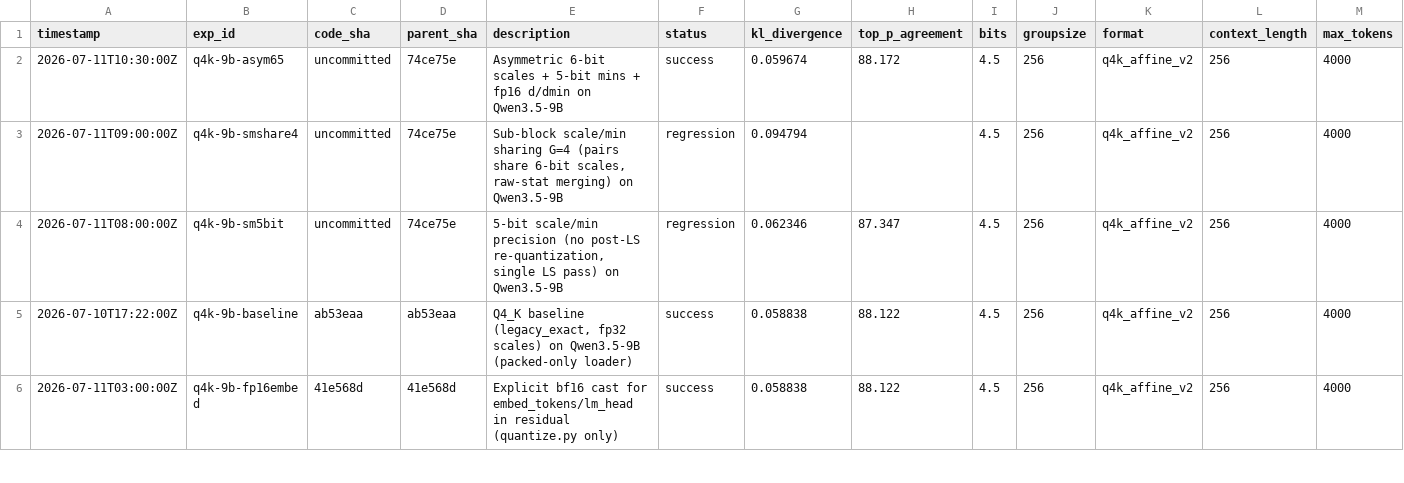
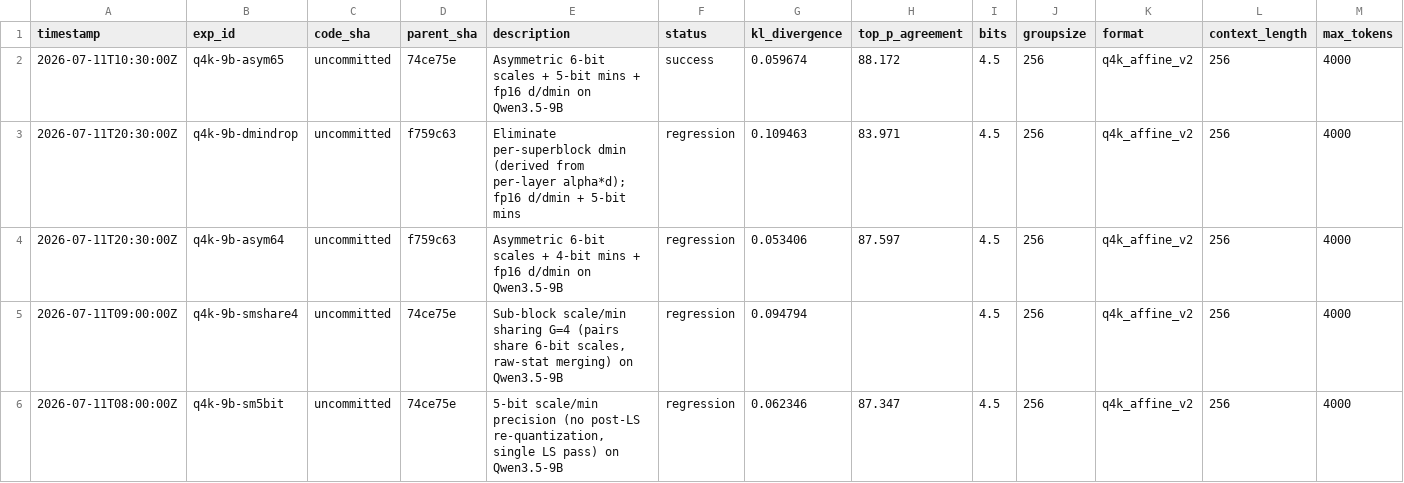
Before and after one commit to vektorprime/AutoQuant, a TSV file: results.tsv, drawn as a sheet; only a part is shown; the shorter side is filled out with more unchanged rows; rows hold the shown columns only; the diff names each change by its address in the sheet, - before the commit and + after, or states it on an @@ line.

Commit message:
q4k-9b-asym64: 4-bit mins support + dmin elimination (regression); extend sm_bits_min to [4,5,6] with 10-byte packing

```diff
--- a/results.tsv
+++ b/results.tsv
+row 3: 2026-07-11T20:30:00Z | q4k-9b-dmindrop | uncommitted | f759c63 | Eliminate per-superblock dmin (derived from per-layer alpha*d); fp16 d/dmin + 5-bit mins | regression | 0.109463 | 83.971 | 4.5 | 256 | q4k_affine_v2 | 256 | 4000
+row 4: 2026-07-11T20:30:00Z | q4k-9b-asym64 | uncommitted | f759c63 | Asymmetric 6-bit scales + 4-bit mins + fp16 d/dmin on Qwen3.5-9B | regression | 0.053406 | 87.597 | 4.5 | 256 | q4k_affine_v2 | 256 | 4000
```
Also changed, not shown: 3 other files.
